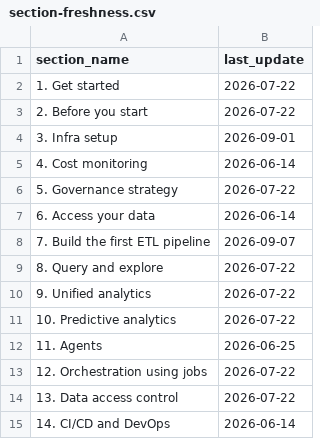
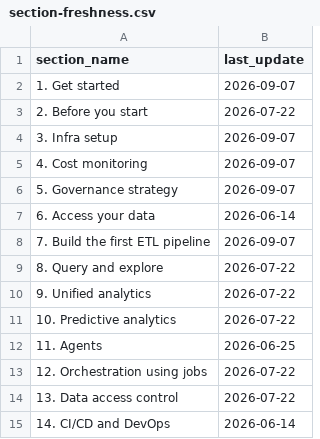
Before and after one commit to databricks-solutions/starter-journey, a CSV file: docs/starter-journey/section-freshness.csv, drawn as a sheet.

```diff
--- a/docs/starter-journey/section-freshness.csv
+++ b/docs/starter-journey/section-freshness.csv
@@ -1,7 +1,7 @@
 section_name,last_update
-1. Get started,2026-07-22
+1. Get started,2026-09-07
 2. Before you start,2026-07-22
-3. Infra setup,2026-09-01
-4. Cost monitoring,2026-06-14
-5. Governance strategy,2026-07-22
+3. Infra setup,2026-09-07
+4. Cost monitoring,2026-09-07
+5. Governance strategy,2026-09-07
 6. Access your data,2026-06-14
```
Also changed, not shown: 14 other files.
